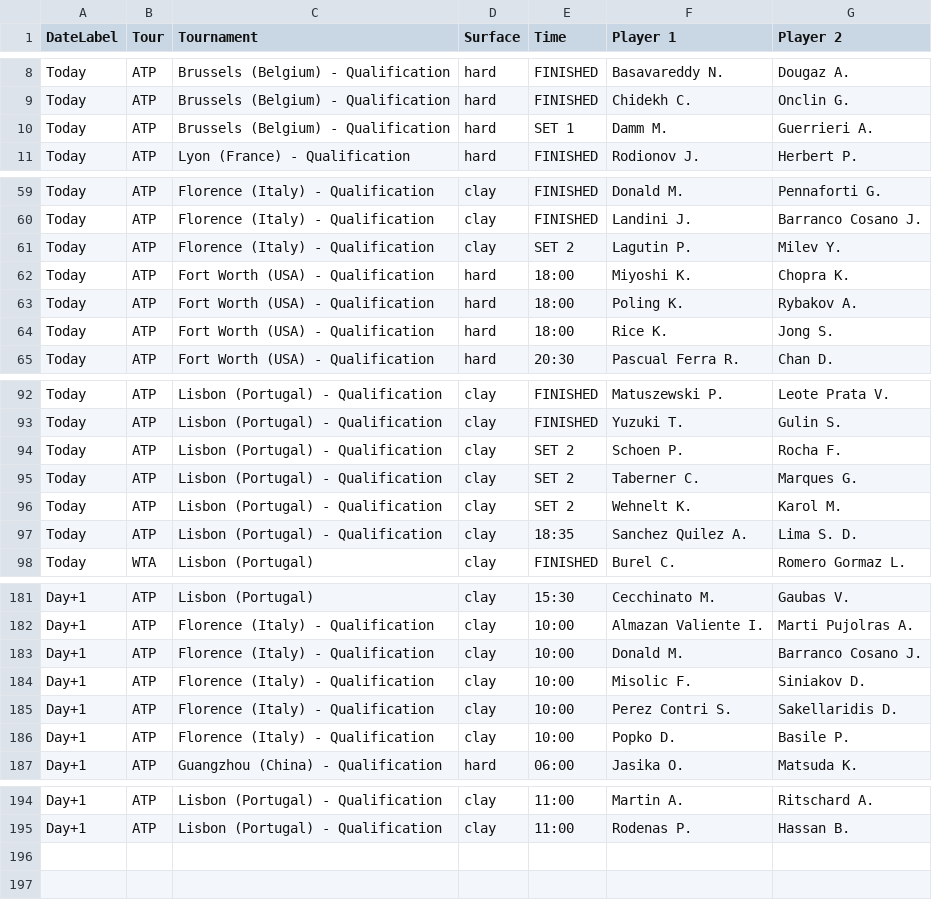
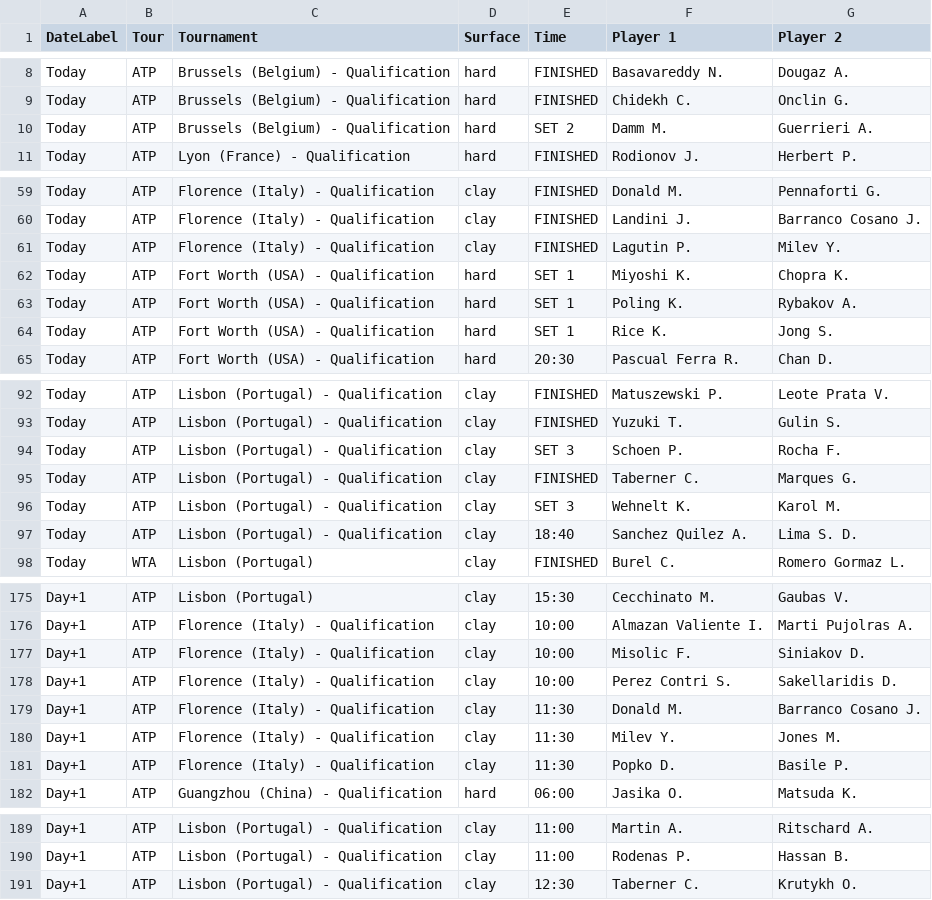
Before and after one commit to rajnakviliam/tennis-surface-elo, a CSV file: flashscore_matches.csv, drawn as a sheet; only a part is shown, gaps mark what is left out; the diff covers the shown part only.

```diff
--- a/flashscore_matches.csv
+++ b/flashscore_matches.csv
@@ -9,3 +9,3 @@ Today;ATP;Brussels (Belgium) - Qualification;hard;FINISHED;Basavareddy N.;Dougaz
 Today;ATP;Brussels (Belgium) - Qualification;hard;FINISHED;Chidekh C.;Onclin G.
-Today;ATP;Brussels (Belgium) - Qualification;hard;SET 1;Damm M.;Guerrieri A.
+Today;ATP;Brussels (Belgium) - Qualification;hard;SET 2;Damm M.;Guerrieri A.
 Today;ATP;Lyon (France) - Qualification;hard;FINISHED;Rodionov J.;Herbert P.
@@ -60,6 +60,6 @@ Today;ATP;Florence (Italy) - Qualification;clay;FINISHED;Donald M.;Pennaforti G.
 Today;ATP;Florence (Italy) - Qualification;clay;FINISHED;Landini J.;Barranco Cosano J.
-Today;ATP;Florence (Italy) - Qualification;clay;SET 2;Lagutin P.;Milev Y.
-Today;ATP;Fort Worth (USA) - Qualification;hard;18:00;Miyoshi K.;Chopra K.
-Today;ATP;Fort Worth (USA) - Qualification;hard;18:00;Poling K.;Rybakov A.
-Today;ATP;Fort Worth (USA) - Qualification;hard;18:00;Rice K.;Jong S.
+Today;ATP;Florence (Italy) - Qualification;clay;FINISHED;Lagutin P.;Milev Y.
+Today;ATP;Fort Worth (USA) - Qualification;hard;SET 1;Miyoshi K.;Chopra K.
+Today;ATP;Fort Worth (USA) - Qualification;hard;SET 1;Poling K.;Rybakov A.
+Today;ATP;Fort Worth (USA) - Qualification;hard;SET 1;Rice K.;Jong S.
 Today;ATP;Fort Worth (USA) - Qualification;hard;20:30;Pascual Ferra R.;Chan D.
@@ -93,6 +93,6 @@ Today;ATP;Lisbon (Portugal) - Qualification;clay;FINISHED;Matuszewski P.;Leote P
 Today;ATP;Lisbon (Portugal) - Qualification;clay;FINISHED;Yuzuki T.;Gulin S.
-Today;ATP;Lisbon (Portugal) - Qualification;clay;SET 2;Schoen P.;Rocha F.
-Today;ATP;Lisbon (Portugal) - Qualification;clay;SET 2;Taberner C.;Marques G.
-Today;ATP;Lisbon (Portugal) - Qualification;clay;SET 2;Wehnelt K.;Karol M.
-Today;ATP;Lisbon (Portugal) - Qualification;clay;18:35;Sanchez Quilez A.;Lima S. D.
+Today;ATP;Lisbon (Portugal) - Qualification;clay;SET 3;Schoen P.;Rocha F.
+Today;ATP;Lisbon (Portugal) - Qualification;clay;FINISHED;Taberner C.;Marques G.
+Today;ATP;Lisbon (Portugal) - Qualification;clay;SET 3;Wehnelt K.;Karol M.
+Today;ATP;Lisbon (Portugal) - Qualification;clay;18:40;Sanchez Quilez A.;Lima S. D.
 Today;WTA;Lisbon (Portugal);clay;FINISHED;Burel C.;Romero Gormaz L.
@@ -182,6 +176,7 @@ Day+1;ATP;Lisbon (Portugal);clay;15:30;Cecchinato M.;Gaubas V.
 Day+1;ATP;Florence (Italy) - Qualification;clay;10:00;Almazan Valiente I.;Marti Pujolras A.
-Day+1;ATP;Florence (Italy) - Qualification;clay;10:00;Donald M.;Barranco Cosano J.
 Day+1;ATP;Florence (Italy) - Qualification;clay;10:00;Misolic F.;Siniakov D.
 Day+1;ATP;Florence (Italy) - Qualification;clay;10:00;Perez Contri S.;Sakellaridis D.
-Day+1;ATP;Florence (Italy) - Qualification;clay;10:00;Popko D.;Basile P.
+Day+1;ATP;Florence (Italy) - Qualification;clay;11:30;Donald M.;Barranco Cosano J.
+Day+1;ATP;Florence (Italy) - Qualification;clay;11:30;Milev Y.;Jones M.
+Day+1;ATP;Florence (Italy) - Qualification;clay;11:30;Popko D.;Basile P.
 Day+1;ATP;Guangzhou (China) - Qualification;hard;06:00;Jasika O.;Matsuda K.
@@ -195 +190,2 @@ Day+1;ATP;Lisbon (Portugal) - Qualification;clay;11:00;Martin A.;Ritschard A.
 Day+1;ATP;Lisbon (Portugal) - Qualification;clay;11:00;Rodenas P.;Hassan B.
+Day+1;ATP;Lisbon (Portugal) - Qualification;clay;12:30;Taberner C.;Krutykh O.
```
Also changed, not shown: 1 added row, 7 removed rows and 24 edited cells elsewhere in this file.
